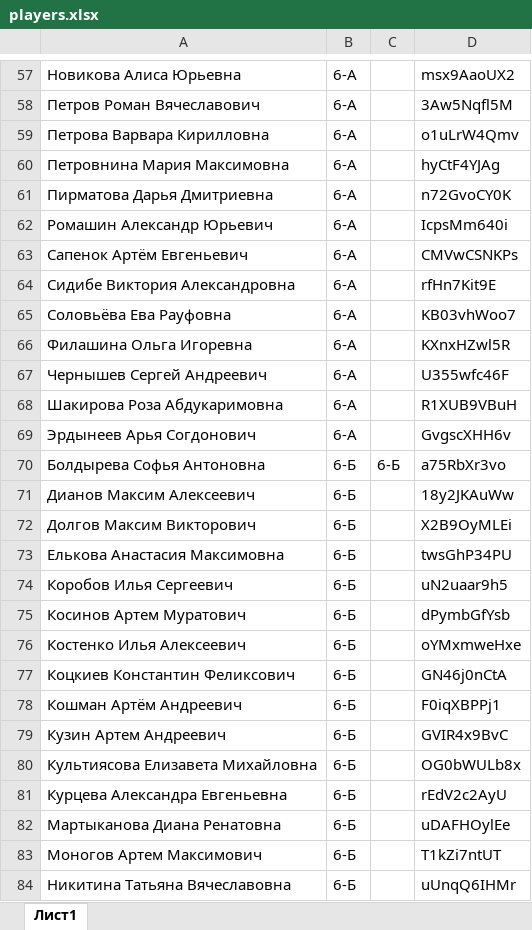
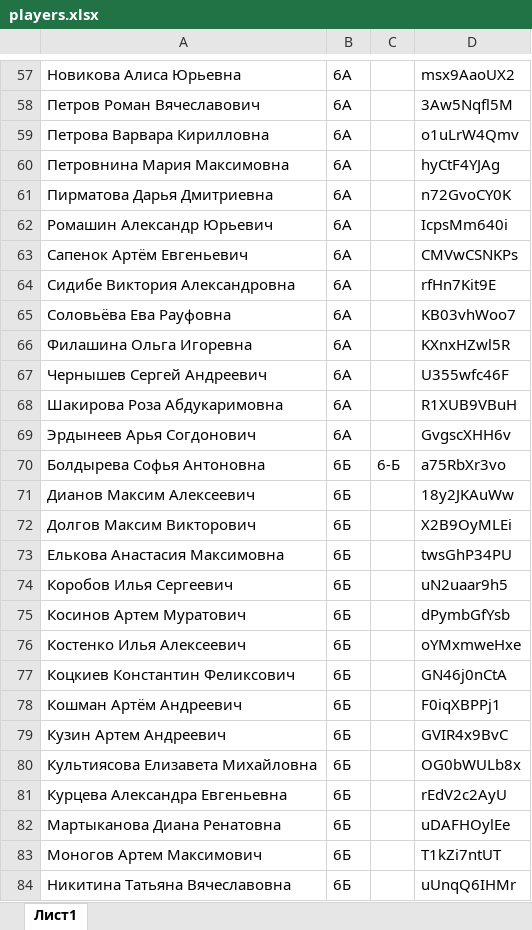
Before and after one commit to blueflyingpanda/Payment, an Excel workbook: players.xlsx, sheet Лист1, drawn as a sheet; only a part is shown, gaps mark what is left out; values as stored, in another font and other column widths than the file's, no borders; the diff covers the shown part only; the diff names each change by its address in the sheet, - before the commit and + after, or states it on an @@ line.

```diff
--- a/players.xlsx (sheet Лист1)
+++ b/players.xlsx (sheet Лист1)
-B57:B69: 6-А
+B57:B69: 6А
-B70:B84: 6-Б
+B70:B84: 6Б
```
Also changed, not shown: 262 edited cells elsewhere in this sheet, 2 other files.
